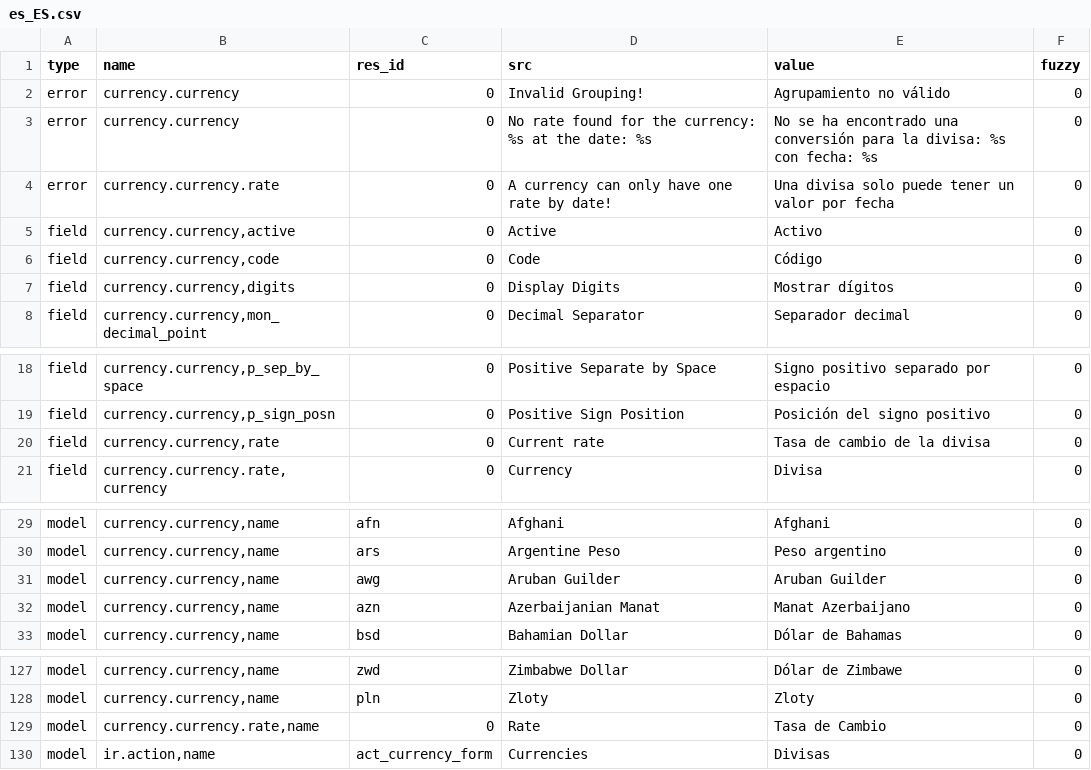
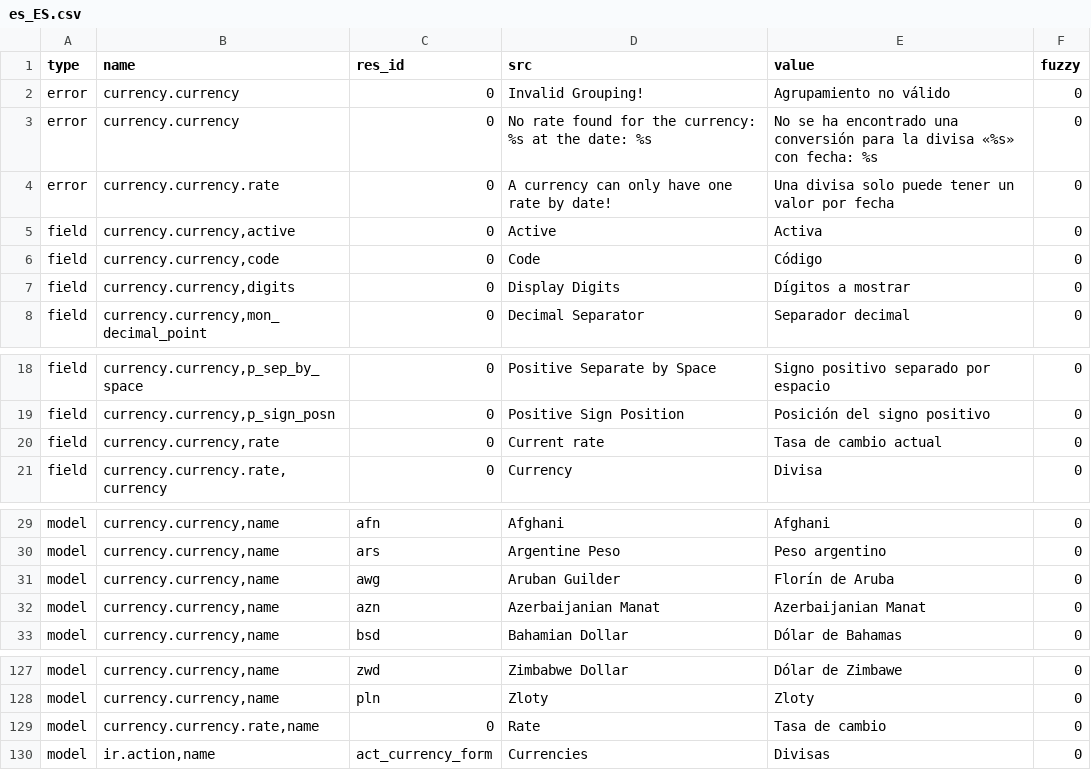
Before and after one commit to coopengo/currency, a CSV file: es_ES.csv, drawn as a sheet; only a part is shown, gaps mark what is left out.

Commit message:
Updated es_ES translations

```diff
--- a/es_ES.csv
+++ b/es_ES.csv
@@ -2,7 +2,7 @@ type,name,res_id,src,value,fuzzy
 error,currency.currency,0,Invalid Grouping!,Agrupamiento no válido,0
-error,currency.currency,0,No rate found for the currency: %s at the date: %s,No se ha encontrado una conversión para la divisa: %s con fecha: %s,0
+error,currency.currency,0,No rate found for the currency: %s at the date: %s,No se ha encontrado una conversión para la divisa «%s» con fecha: %s,0
 error,currency.currency.rate,0,A currency can only have one rate by date!,Una divisa solo puede tener un valor por fecha,0
-field,"currency.currency,active",0,Active,Activo,0
+field,"currency.currency,active",0,Active,Activa,0
 field,"currency.currency,code",0,Code,Código,0
-field,"currency.currency,digits",0,Display Digits,Mostrar dígitos,0
+field,"currency.currency,digits",0,Display Digits,Dígitos a mostrar,0
 field,"currency.currency,mon_decimal_point",0,Decimal Separator,Separador decimal,0
@@ -19,3 +19,3 @@ field,"currency.currency,p_sep_by_space",0,Positive Separate by Space,Signo posi
 field,"currency.currency,p_sign_posn",0,Positive Sign Position,Posición del signo positivo,0
-field,"currency.currency,rate",0,Current rate,Tasa de cambio de la divisa,0
+field,"currency.currency,rate",0,Current rate,Tasa de cambio actual,0
 field,"currency.currency.rate,currency",0,Currency,Divisa,0
@@ -30,4 +30,4 @@ model,"currency.currency,name",afn,Afghani,Afghani,0
 model,"currency.currency,name",ars,Argentine Peso,Peso argentino,0
-model,"currency.currency,name",awg,Aruban Guilder,Aruban Guilder,0
-model,"currency.currency,name",azn,Azerbaijanian Manat,Manat Azerbaijano,0
+model,"currency.currency,name",awg,Aruban Guilder,Florín de Aruba,0
+model,"currency.currency,name",azn,Azerbaijanian Manat,Azerbaijanian Manat,0
 model,"currency.currency,name",bsd,Bahamian Dollar,Dólar de Bahamas,0
@@ -128,3 +128,3 @@ model,"currency.currency,name",zwd,Zimbabwe Dollar,Dólar de Zimbawe,0
 model,"currency.currency,name",pln,Zloty,Zloty,0
-model,"currency.currency.rate,name",0,Rate,Tasa de Cambio,0
+model,"currency.currency.rate,name",0,Rate,Tasa de cambio,0
 model,"ir.action,name",act_currency_form,Currencies,Divisas,0
```
Also changed, not shown: 1 other file.
